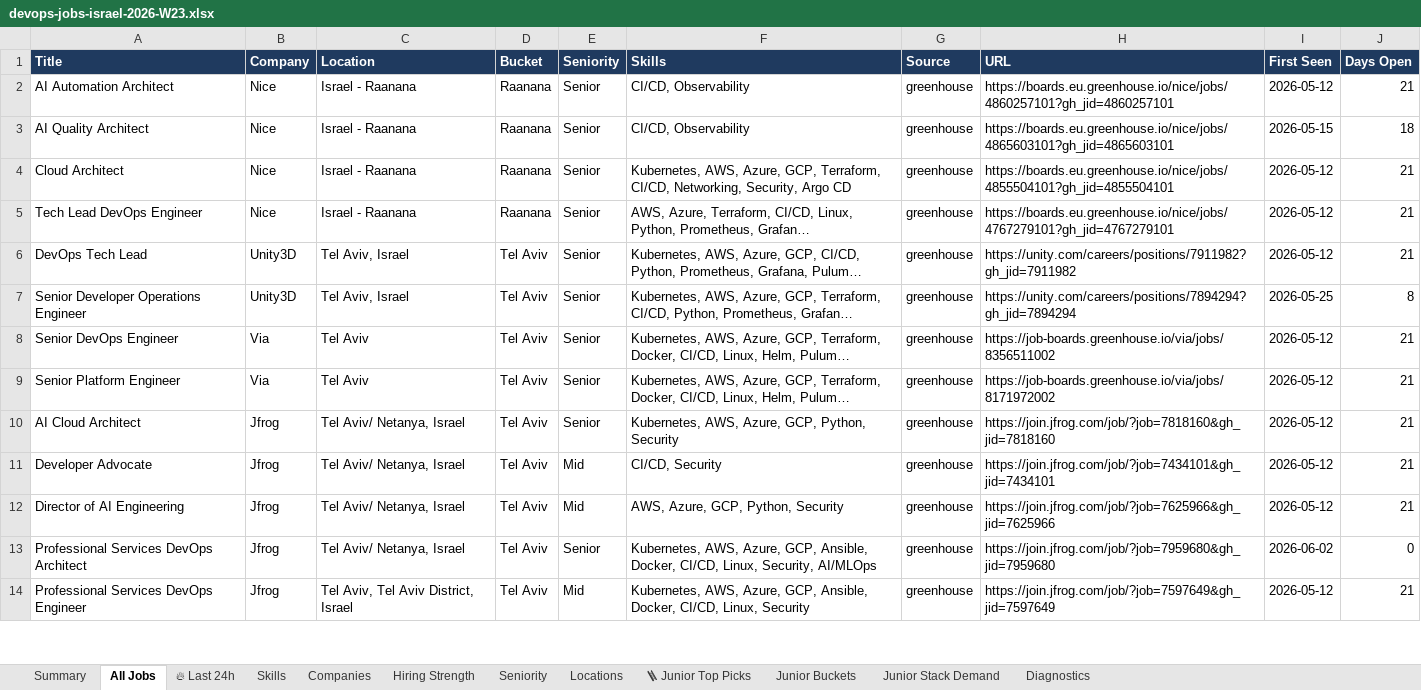
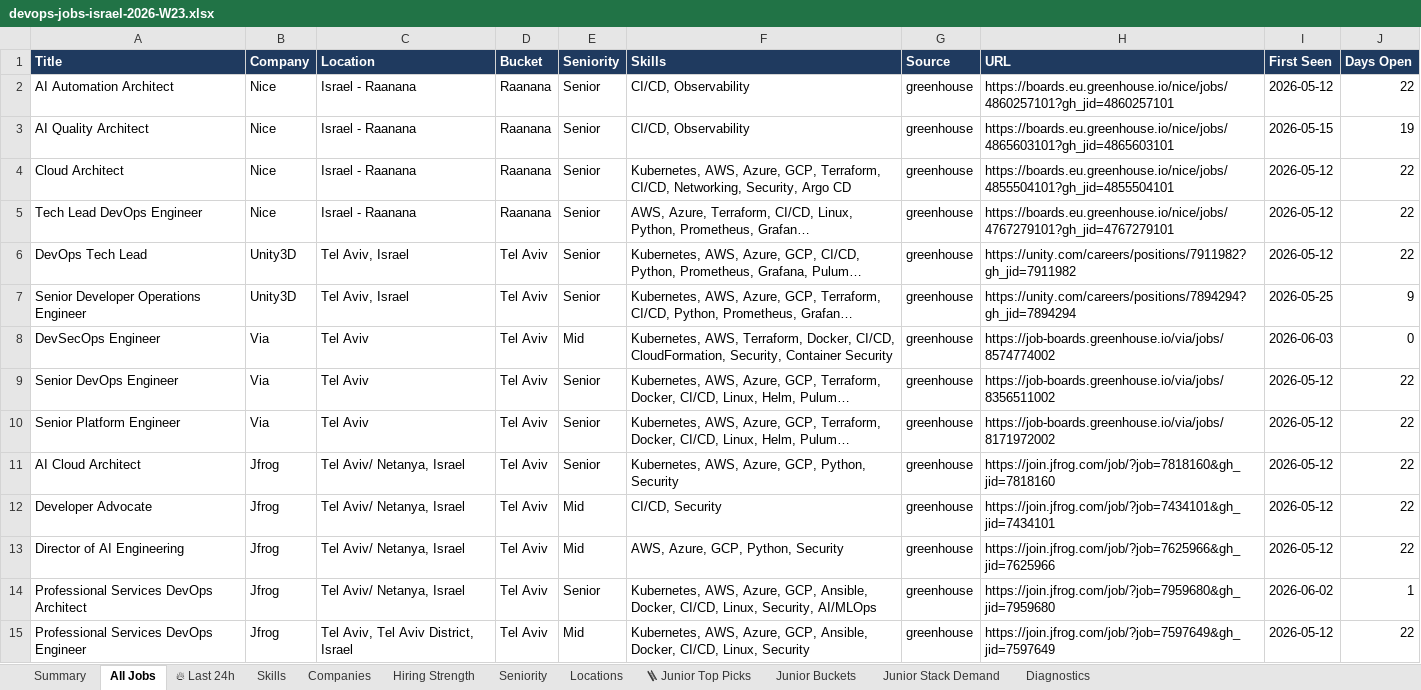
Before and after one commit to OrelBello/devops-market-data, an Excel workbook: reports/devops-jobs-israel-2026-W23.xlsx, sheet All Jobs, drawn as a sheet; only a part is shown; long unchanged cells end in …; values as stored, in another font and other column widths than the file's, no borders; addresses are those after the commit; the diff covers the shown part only; the diff names each change by its address in the sheet, - before the commit and + after, or states it on an @@ line.

```diff
--- a/reports/devops-jobs-israel-2026-W23.xlsx (sheet All Jobs)
+++ b/reports/devops-jobs-israel-2026-W23.xlsx (sheet All Jobs)
-J2 (Days Open): 21
+J2 (Days Open): 22
-J3 (Days Open): 18
+J3 (Days Open): 19
-J4:J6 (Days Open): 21
+J4:J6 (Days Open): 22
-J7 (Days Open): 8
+J7 (Days Open): 9
+row 8: DevSecOps Engineer | Via | Tel Aviv | Tel Aviv | Mid | Kubernetes, AWS, Terraform, Docker, CI/CD, CloudFormation, Security, Container Security | greenhouse | https://job-boards.greenhouse.io/via/jobs/8574774002 | 2026-06-03 | 0
-J9:J13 (Days Open): 21
+J9:J13 (Days Open): 22
-J14 (Days Open): 0
+J14 (Days Open): 1
-J15 (Days Open): 21
+J15 (Days Open): 22
```
Also changed, not shown: other rows of this sheet, sheet 🔥 Last 24h, sheet 🪜 Junior Top Picks, sheet Junior Stack Demand, sheet Hiring Strength, sheet Companies, sheet Skills, 5 more sheets, reports/devops-jobs-israel-latest.xlsx, reports/devops-juniors-israel-2026-W23.xlsx, 11 other files.
